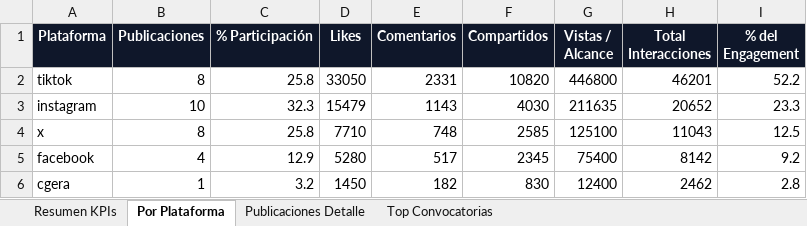
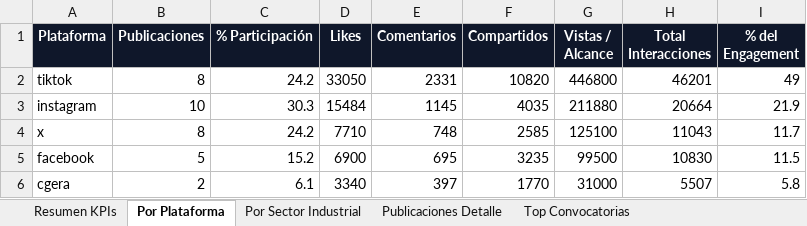
Before and after one commit to marcoslopezsoft/scrapper-hastag, an Excel workbook: data/processed/queremostrabajar_analitica.xlsx, sheet Por Plataforma, drawn as a sheet; values as stored, in another font and other column widths than the file's, no borders; the diff names each change by its address in the sheet, - before the commit and + after, or states it on an @@ line.

```diff
--- a/data/processed/queremostrabajar_analitica.xlsx (sheet Por Plataforma)
+++ b/data/processed/queremostrabajar_analitica.xlsx (sheet Por Plataforma)
+sheet tab: Por Sector Industrial
-C2 (% Participación): 25.8
+C2 (% Participación): 24.2
-I2 (% del Engagement): 52.2
+I2 (% del Engagement): 49
-C3 (% Participación): 32.3
+C3 (% Participación): 30.3
-D3 (Likes): 15479
+D3 (Likes): 15484
-E3 (Comentarios): 1143
+E3 (Comentarios): 1145
-F3 (Compartidos): 4030
+F3 (Compartidos): 4035
-G3 (Vistas / Alcance): 211635
+G3 (Vistas / Alcance): 211880
-H3 (Total Interacciones): 20652
+H3 (Total Interacciones): 20664
-I3 (% del Engagement): 23.3
+I3 (% del Engagement): 21.9
-C4 (% Participación): 25.8
+C4 (% Participación): 24.2
-I4 (% del Engagement): 12.5
+I4 (% del Engagement): 11.7
-B5 (Publicaciones): 4
+B5 (Publicaciones): 5
-C5 (% Participación): 12.9
+C5 (% Participación): 15.2
-D5 (Likes): 5280
+D5 (Likes): 6900
-E5 (Comentarios): 517
+E5 (Comentarios): 695
-F5 (Compartidos): 2345
+F5 (Compartidos): 3235
-G5 (Vistas / Alcance): 75400
+G5 (Vistas / Alcance): 99500
-H5 (Total Interacciones): 8142
+H5 (Total Interacciones): 10830
-I5 (% del Engagement): 9.2
+I5 (% del Engagement): 11.5
-B6 (Publicaciones): 1
+B6 (Publicaciones): 2
-C6 (% Participación): 3.2
+C6 (% Participación): 6.1
-D6 (Likes): 1450
+D6 (Likes): 3340
-E6 (Comentarios): 182
+E6 (Comentarios): 397
-F6 (Compartidos): 830
+F6 (Compartidos): 1770
-G6 (Vistas / Alcance): 12400
+G6 (Vistas / Alcance): 31000
-H6 (Total Interacciones): 2462
+H6 (Total Interacciones): 5507
-I6 (% del Engagement): 2.8
+I6 (% del Engagement): 5.8
```
Also changed, not shown: sheet Publicaciones Detalle, sheet Resumen KPIs, sheet Top Convocatorias, 16 other files.
